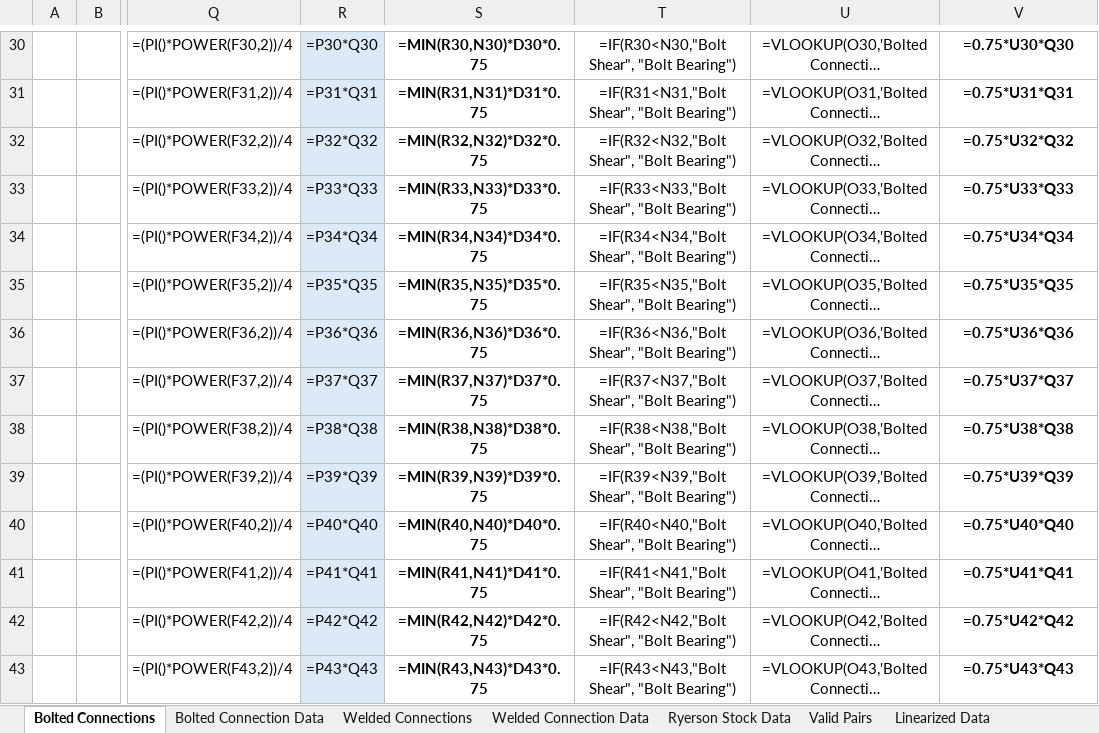
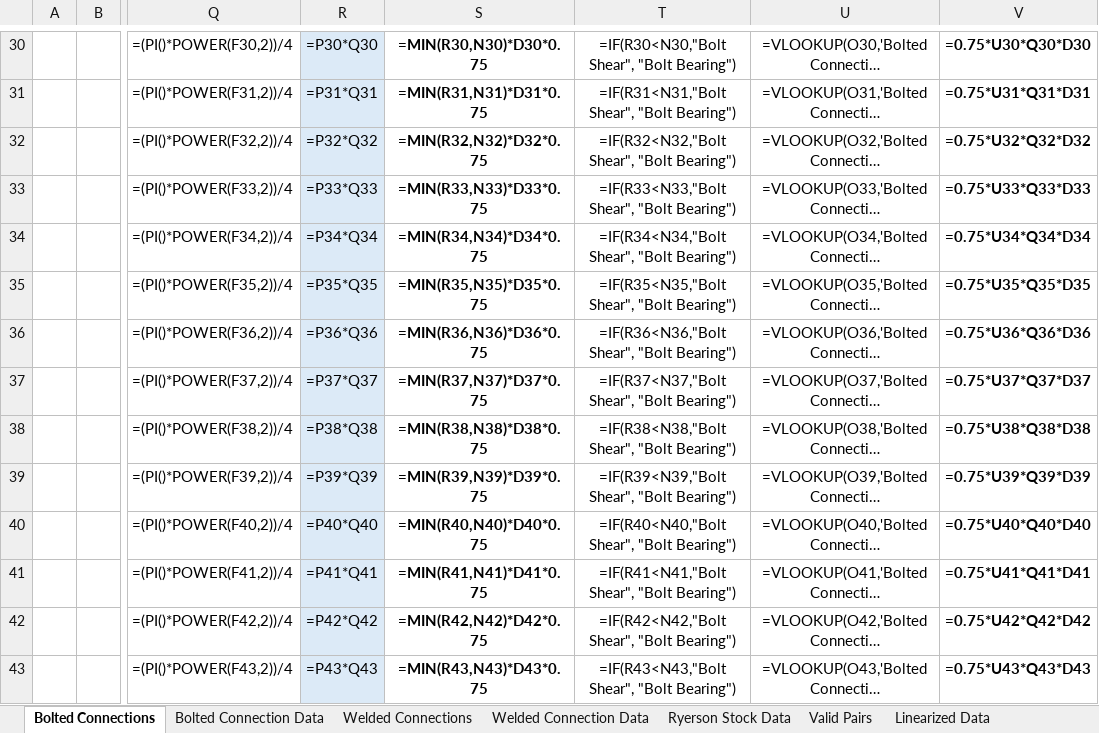
Before and after one commit to vferrerBAC/AMDP_Thesis_2026, an Excel workbook: Capacity Analysis/Capacity Analysis Template.xlsx, sheet Bolted Connections, drawn as a sheet; only a part is shown, gaps mark what is left out; long unchanged cells end in …; values as stored, in another font and other column widths than the file's, no borders; formulas are shown in place of their values; the diff covers the shown part only; the diff names each change by its address in the sheet, - before the commit and + after, or states it on an @@ line.

```diff
--- a/Capacity Analysis/Capacity Analysis Template.xlsx (sheet Bolted Connections)
+++ b/Capacity Analysis/Capacity Analysis Template.xlsx (sheet Bolted Connections)
-V30: =0.75*U30*Q30
+V30: =0.75*U30*Q30*D30
-V31: =0.75*U31*Q31
+V31: =0.75*U31*Q31*D31
-V32: =0.75*U32*Q32
+V32: =0.75*U32*Q32*D32
-V33: =0.75*U33*Q33
+V33: =0.75*U33*Q33*D33
-V34: =0.75*U34*Q34
+V34: =0.75*U34*Q34*D34
-V35: =0.75*U35*Q35
+V35: =0.75*U35*Q35*D35
-V36: =0.75*U36*Q36
+V36: =0.75*U36*Q36*D36
-V37: =0.75*U37*Q37
+V37: =0.75*U37*Q37*D37
-V38: =0.75*U38*Q38
+V38: =0.75*U38*Q38*D38
-V39: =0.75*U39*Q39
+V39: =0.75*U39*Q39*D39
-V40: =0.75*U40*Q40
+V40: =0.75*U40*Q40*D40
-V41: =0.75*U41*Q41
+V41: =0.75*U41*Q41*D41
-V42: =0.75*U42*Q42
+V42: =0.75*U42*Q42*D42
-V43: =0.75*U43*Q43
+V43: =0.75*U43*Q43*D43
```
Also changed, not shown: 985 edited cells elsewhere in this sheet.
